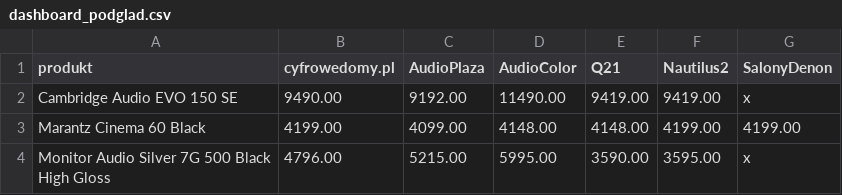
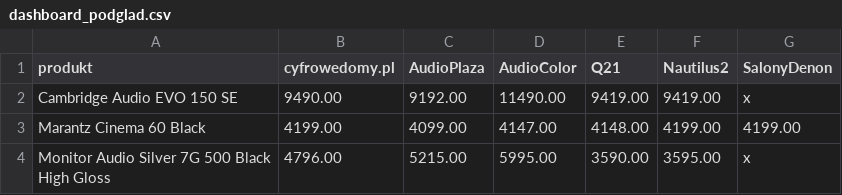
Before and after one commit to Pawel-007/monitoring-cen, a CSV file: dashboard_podglad.csv, drawn as a sheet.

```diff
--- a/dashboard_podglad.csv
+++ b/dashboard_podglad.csv
@@ -2,3 +2,3 @@ produkt,cyfrowedomy.pl,AudioPlaza,AudioColor,Q21,Nautilus2,SalonyDenon
 Cambridge Audio EVO 150 SE,9490.00,9192.00,11490.00,9419.00,9419.00,x
-Marantz Cinema 60 Black,4199.00,4099.00,4148.00,4148.00,4199.00,4199.00
+Marantz Cinema 60 Black,4199.00,4099.00,4147.00,4148.00,4199.00,4199.00
 Monitor Audio Silver 7G 500 Black High Gloss,4796.00,5215.00,5995.00,3590.00,3595.00,x
```
Also changed, not shown: 2 other files.
